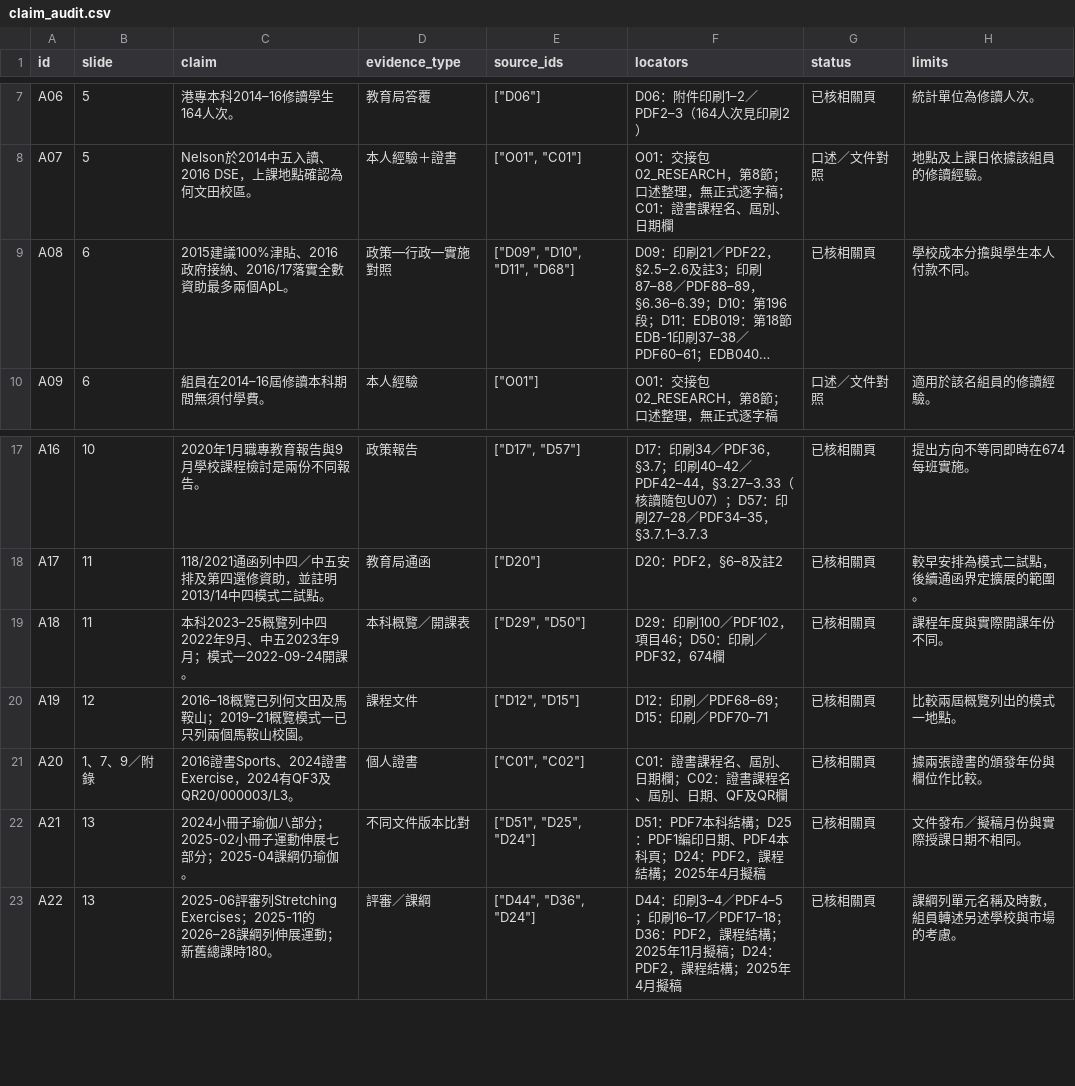
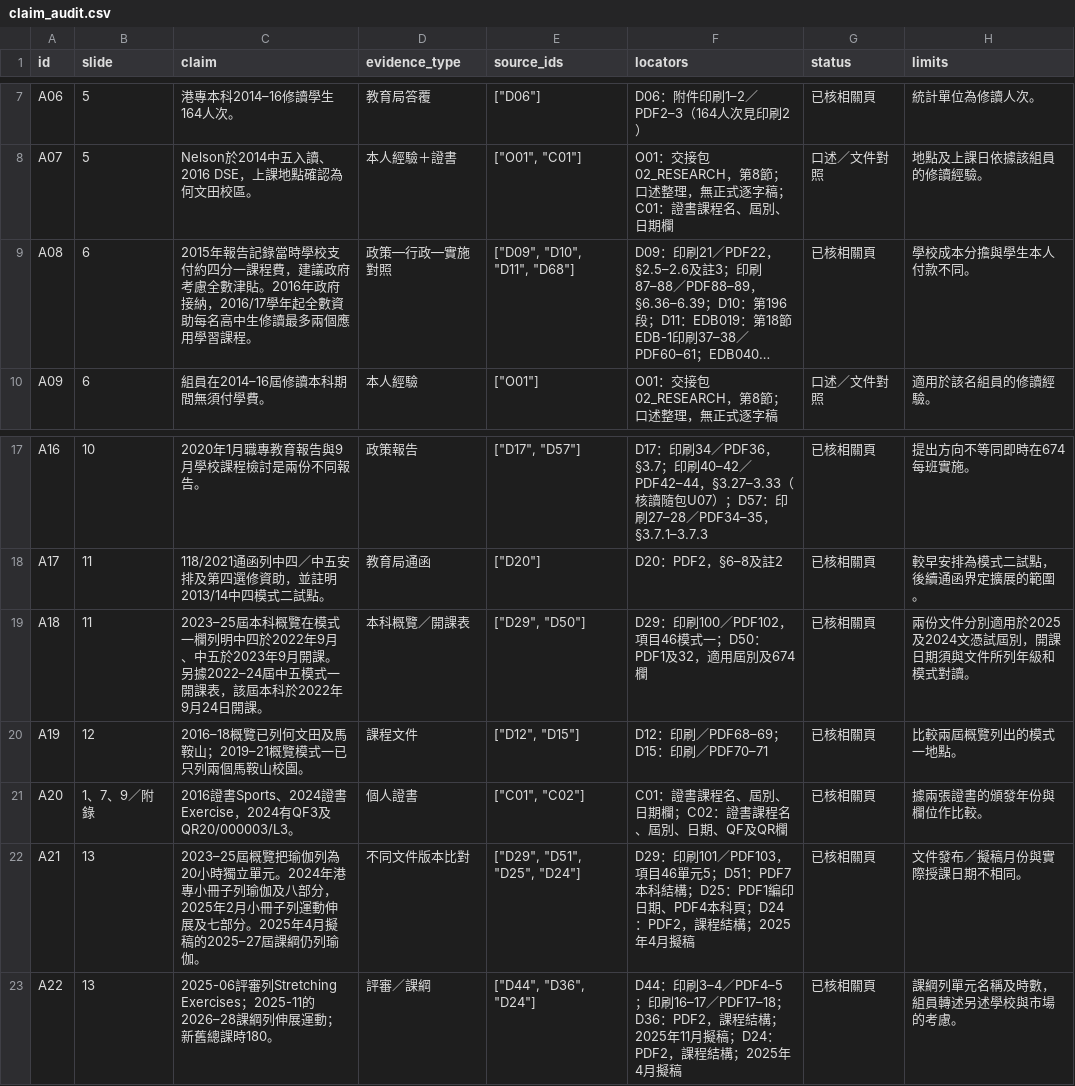
Before and after one commit to Owlson109/EPA3112, a CSV file: data/claim_audit.csv, drawn as a sheet; only a part is shown, gaps mark what is left out; long unchanged cells end in …; the diff names each change by its address in the sheet, - before the commit and + after, or states it on an @@ line.

```diff
--- a/data/claim_audit.csv
+++ b/data/claim_audit.csv
-C9 (claim): 2015建議100%津貼、2016政府接納、2016/17落實全數資助最多兩個ApL。
+C9 (claim): 2015年報告記錄當時學校支付約四分一課程費，建議政府考慮全數津貼。2016年政府接納，2016/17學年起全數資助每名高中生修讀最多兩個應用學習課程。
-C19 (claim): 本科2023–25概覽列中四2022年9月、中五2023年9月；模式一2022-09-24開課。
+C19 (claim): 2023–25屆本科概覽在模式一欄列明中四於2022年9月、中五於2023年9月開課。另據2022–24屆中五模式一開課表，該屆本科於2022年9月24日開課。
-F19 (locators): D29：印刷100／PDF102，項目46；D50：印刷／PDF32，674欄
+F19 (locators): D29：印刷100／PDF102，項目46模式一；D50：PDF1及32，適用屆別及674欄
-H19 (limits): 課程年度與實際開課年份不同。
+H19 (limits): 兩份文件分別適用於2025及2024文憑試屆別，開課日期須與文件所列年級和模式對讀。
-C22 (claim): 2024小冊子瑜伽八部分；2025-02小冊子運動伸展七部分；2025-04課綱仍瑜伽。
+C22 (claim): 2023–25屆概覽把瑜伽列為20小時獨立單元。2024年港專小冊子列瑜伽及八部分，2025年2月小冊子列運動伸展及七部分。2025年4月擬稿的2025–27屆課綱仍列瑜伽。
-E22 (source_ids): ["D51", "D25", "D24"]
+E22 (source_ids): ["D29", "D51", "D25", "D24"]
-F22 (locators): D51：PDF7本…
+F22 (locators): D29：印刷101／PDF103，項目46單元5；D51：PDF7本…
```
Also changed, not shown: data/bibliography.csv, data/claim_source_matrix.csv, 14 other files.
